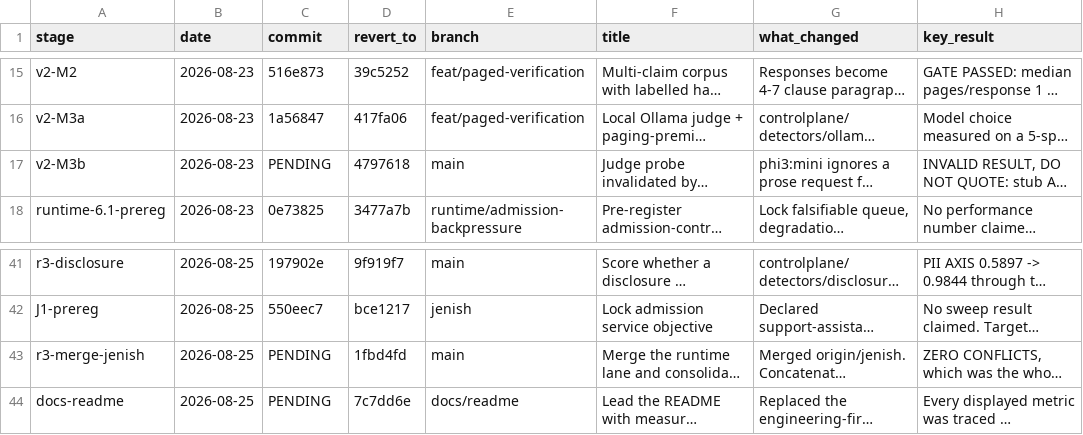
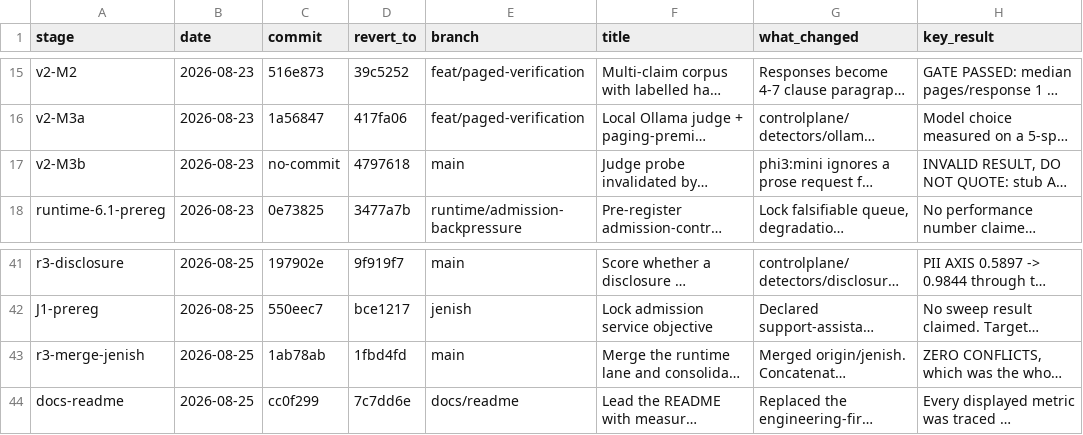
Before and after one commit to Advait-Pathak9222/BurningShadows, a CSV file: progress.csv, drawn as a sheet; only a part is shown, gaps mark what is left out; long unchanged cells end in …; the diff names each change by its address in the sheet, - before the commit and + after, or states it on an @@ line.

```diff
--- a/progress.csv
+++ b/progress.csv
-C17 (commit): PENDING
+C17 (commit): no-commit
-C43 (commit): PENDING
+C43 (commit): 1ab78ab
-C44 (commit): PENDING
+C44 (commit): cc0f299
```
Also changed, not shown: 12 other files.
